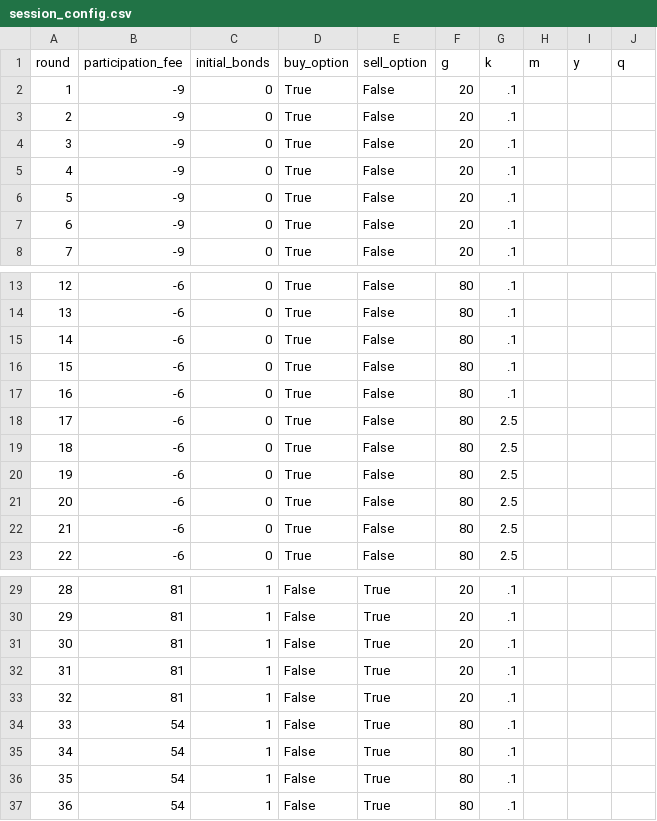
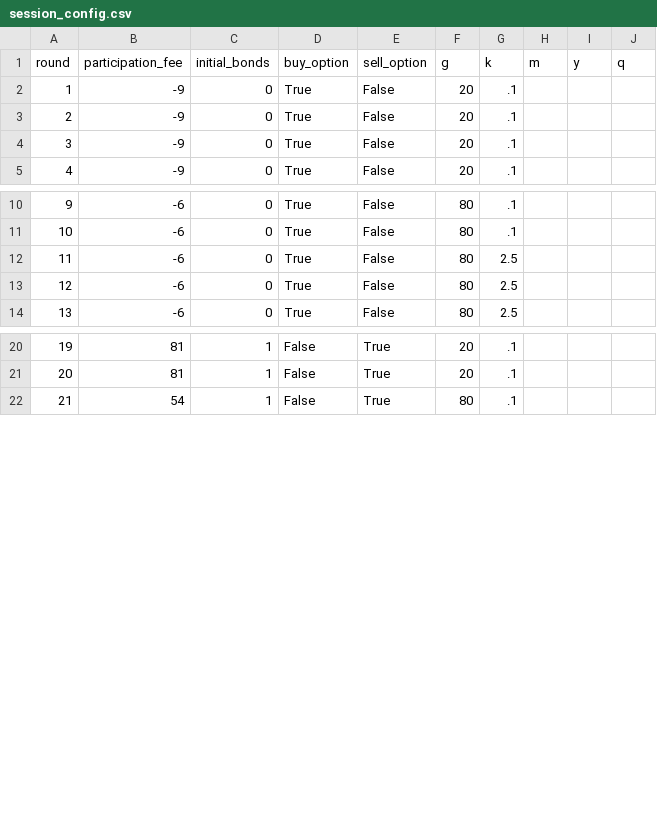
Before and after one commit to Leeps-Lab/ri_call_market, a CSV file: configs/session_config.csv, drawn as a sheet; only a part is shown, gaps mark what is left out; removed rows and columns are numbered as before the commit, all else as after; the diff covers the shown part only; the diff names each change by its address in the sheet, - before the commit and + after, or states it on an @@ line.

Commit message:
Configs for 11/13/20 pilot

```diff
--- a/configs/session_config.csv
+++ b/configs/session_config.csv
-row 2: 1 | -9 | 0 | True | False | 20 | .1
-row 3: 2 | -9 | 0 | True | False | 20 | .1
-row 4: 3 | -9 | 0 | True | False | 20 | .1
@@ column A (round) renumbered between rows 2 and 31 @@
-row 15: 14 | -6 | 0 | True | False | 80 | .1
-row 16: 15 | -6 | 0 | True | False | 80 | .1
-row 17: 16 | -6 | 0 | True | False | 80 | .1
-row 18: 17 | -6 | 0 | True | False | 80 | 2.5
-row 19: 18 | -6 | 0 | True | False | 80 | 2.5
-row 20: 19 | -6 | 0 | True | False | 80 | 2.5
-row 31: 30 | 81 | 1 | False | True | 20 | .1
-row 32: 31 | 81 | 1 | False | True | 20 | .1
-row 33: 32 | 81 | 1 | False | True | 20 | .1
-row 34: 33 | 54 | 1 | False | True | 80 | .1
-row 35: 34 | 54 | 1 | False | True | 80 | .1
-row 36: 35 | 54 | 1 | False | True | 80 | .1
```
Also changed, not shown: 3 removed rows elsewhere in this file.
